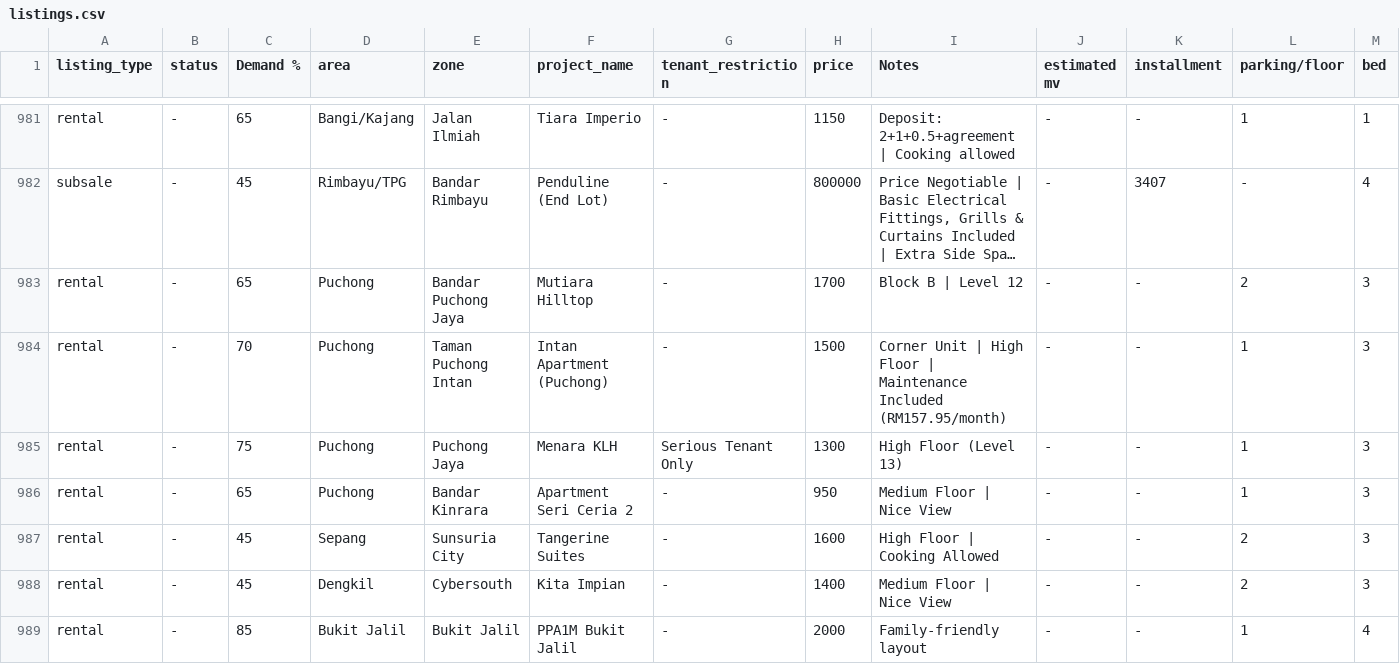
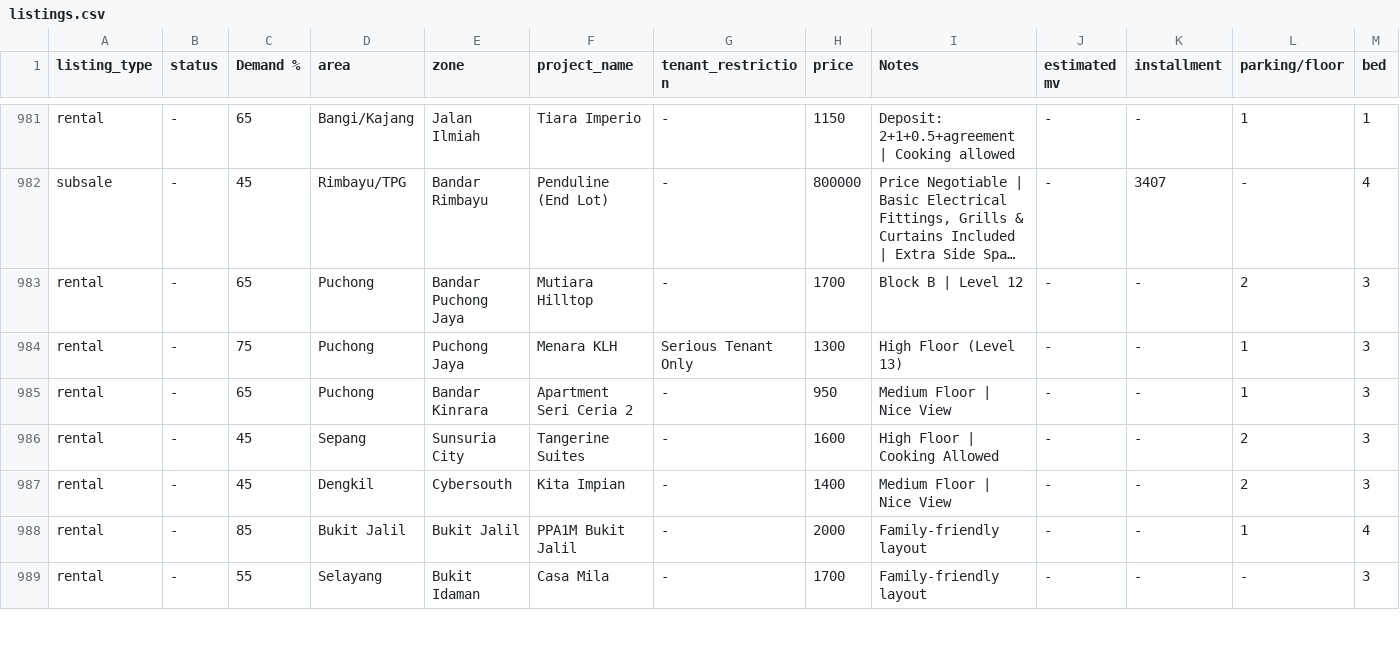
Before and after one commit to mahandanz/haniproperties, a CSV file: listings.csv, drawn as a sheet; only a part is shown, gaps mark what is left out; the shorter side is filled out with more unchanged rows; long unchanged cells end in …; rows hold the shown columns only; the diff names each change by its address in the sheet, - before the commit and + after, or states it on an @@ line.

```diff
--- a/listings.csv
+++ b/listings.csv
-row 984: rental | - | 70 | Puchong | Taman Puchong Intan | Intan Apartment (Puchong) | - | 1500 | Corner Unit | High Floor | Maintenance Included (RM157.95/month) | - | - | 1 | 3
```
Also changed, not shown: 1 other file.
